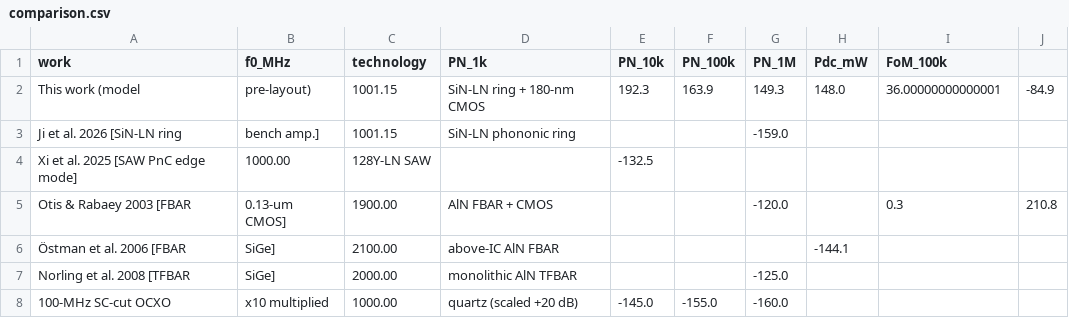
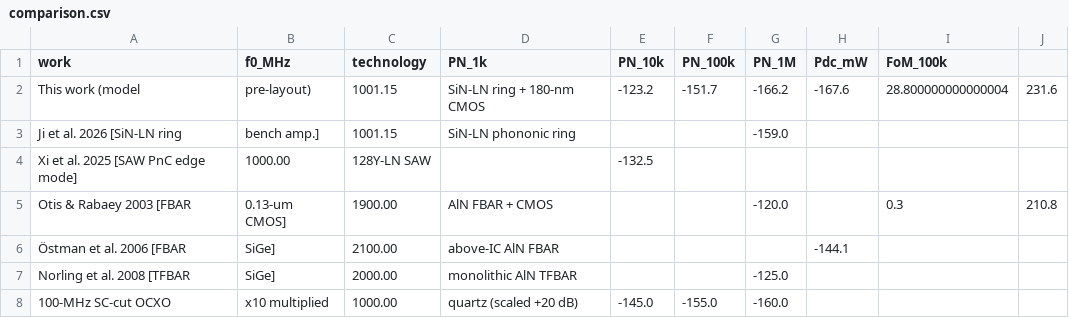
Before and after one commit to nishaangelinem-coder/Plasma-Catalyst-Microreactor-Digital-Twin, a CSV file: phononic-ring-oscillator/paper/data/comparison.csv, drawn as a sheet.

```diff
--- a/phononic-ring-oscillator/paper/data/comparison.csv
+++ b/phononic-ring-oscillator/paper/data/comparison.csv
@@ -1,3 +1,3 @@
 work,f0_MHz,technology,PN_1k,PN_10k,PN_100k,PN_1M,Pdc_mW,FoM_100k
-This work (model, pre-layout),1001.15,SiN-LN ring + 180-nm CMOS,192.3,163.9,149.3,148.0,36.00000000000001,-84.9
+This work (model, pre-layout),1001.15,SiN-LN ring + 180-nm CMOS,-123.2,-151.7,-166.2,-167.6,28.800000000000004,231.6
 Ji et al. 2026 [SiN-LN ring, bench amp.],1001.15,SiN-LN phononic ring,,,-159.0,,,
```
Also changed, not shown: phononic-ring-oscillator/paper/data/mode_margin_vs_N.csv, phononic-ring-oscillator/paper/data/mode_table.csv, 25 other files.
